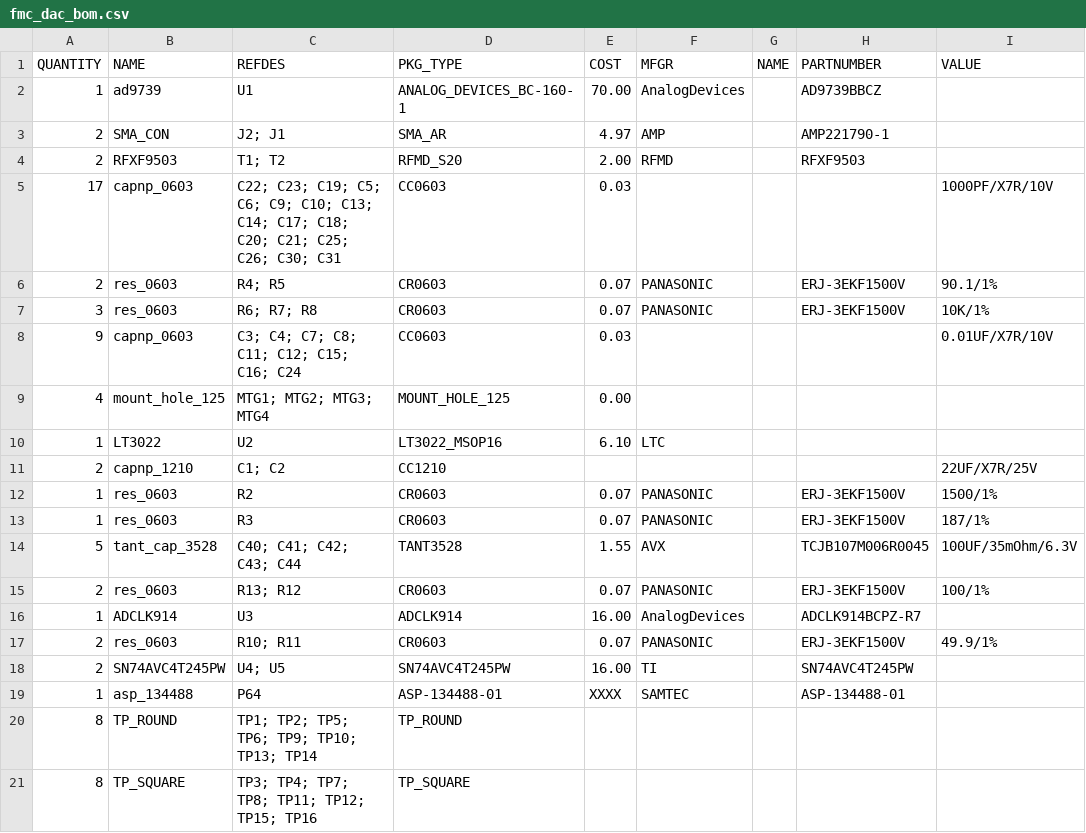
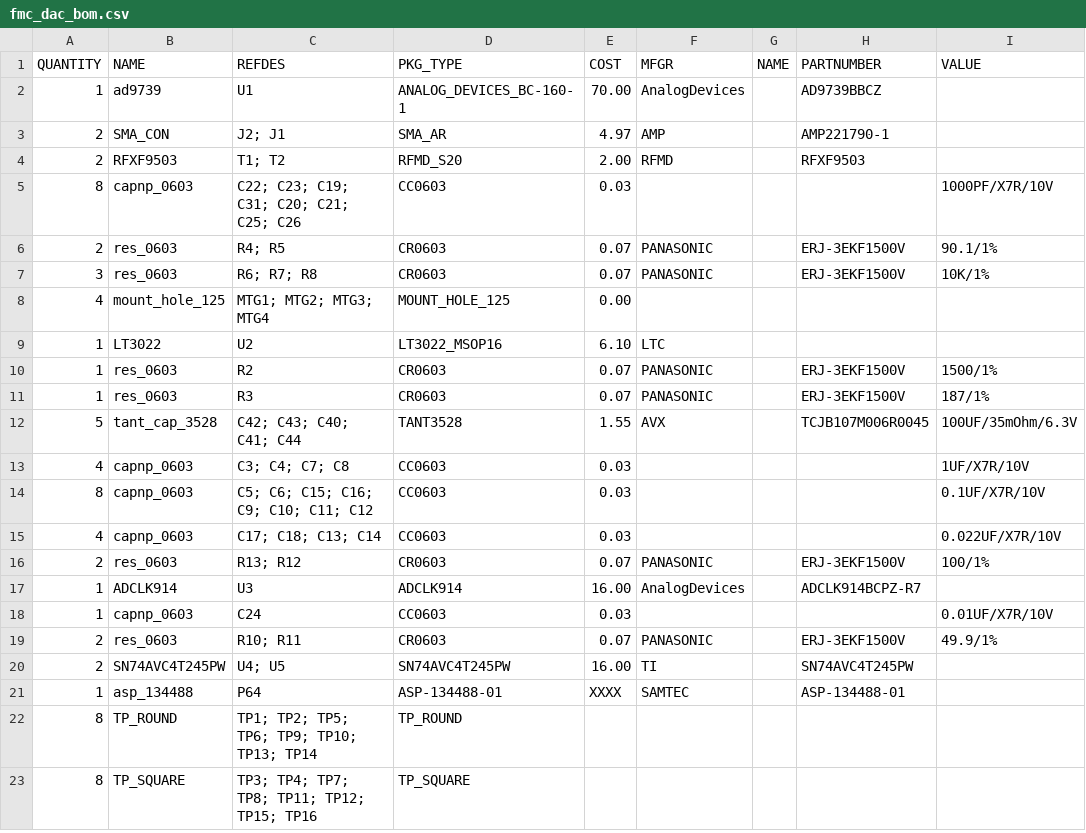
Before and after one commit to Augertron/PHDL.eclipse, a CSV file: projects/FMC_DAC/phdl/fmc_dac_bom.csv, drawn as a sheet.

Commit message:
Tweaked decoupling caps to match up with spreadsheet calculation.

```diff
--- a/projects/FMC_DAC/phdl/fmc_dac_bom.csv
+++ b/projects/FMC_DAC/phdl/fmc_dac_bom.csv
@@ -4,14 +4,16 @@ QUANTITY, NAME, REFDES, PKG_TYPE, COST, MFGR, NAME, PARTNUMBER, VALUE
 2, RFXF9503, T1; T2, RFMD_S20, 2.00, RFMD, , RFXF9503,
-17, capnp_0603, C22; C23; C19; C5; C6; C9; C10; C13; C14; C17; C18; C20; C21; C25; C26; C30; C31, CC0603, 0.03, , , , 1000PF/X7R/10V
+8, capnp_0603, C22; C23; C19; C31; C20; C21; C25; C26, CC0603, 0.03, , , , 1000PF/X7R/10V
 2, res_0603, R4; R5, CR0603, 0.07, PANASONIC, , ERJ-3EKF1500V, 90.1/1%
 3, res_0603, R6; R7; R8, CR0603, 0.07, PANASONIC, , ERJ-3EKF1500V, 10K/1%
-9, capnp_0603, C3; C4; C7; C8; C11; C12; C15; C16; C24, CC0603, 0.03, , , , 0.01UF/X7R/10V
 4, mount_hole_125, MTG1; MTG2; MTG3; MTG4, MOUNT_HOLE_125, 0.00, , , ,
 1, LT3022, U2, LT3022_MSOP16, 6.10, LTC, , ,
-2, capnp_1210, C1; C2, CC1210, , , , , 22UF/X7R/25V
 1, res_0603, R2, CR0603, 0.07, PANASONIC, , ERJ-3EKF1500V, 1500/1%
 1, res_0603, R3, CR0603, 0.07, PANASONIC, , ERJ-3EKF1500V, 187/1%
-5, tant_cap_3528, C40; C41; C42; C43; C44, TANT3528, 1.55, AVX, , TCJB107M006R0045, 100UF/35mOhm/6.3V
+5, tant_cap_3528, C42; C43; C40; C41; C44, TANT3528, 1.55, AVX, , TCJB107M006R0045, 100UF/35mOhm/6.3V
+4, capnp_0603, C3; C4; C7; C8, CC0603, 0.03, , , , 1UF/X7R/10V
+8, capnp_0603, C5; C6; C15; C16; C9; C10; C11; C12, CC0603, 0.03, , , , 0.1UF/X7R/10V
+4, capnp_0603, C17; C18; C13; C14, CC0603, 0.03, , , , 0.022UF/X7R/10V
 2, res_0603, R13; R12, CR0603, 0.07, PANASONIC, , ERJ-3EKF1500V, 100/1%
 1, ADCLK914, U3, ADCLK914, 16.00, AnalogDevices, , ADCLK914BCPZ-R7,
+1, capnp_0603, C24, CC0603, 0.03, , , , 0.01UF/X7R/10V
 2, res_0603, R10; R11, CR0603, 0.07, PANASONIC, , ERJ-3EKF1500V, 49.9/1%
```
Also changed, not shown: projects/FMC_DAC/phdl/fmc_dac.csv, 6 other files.
